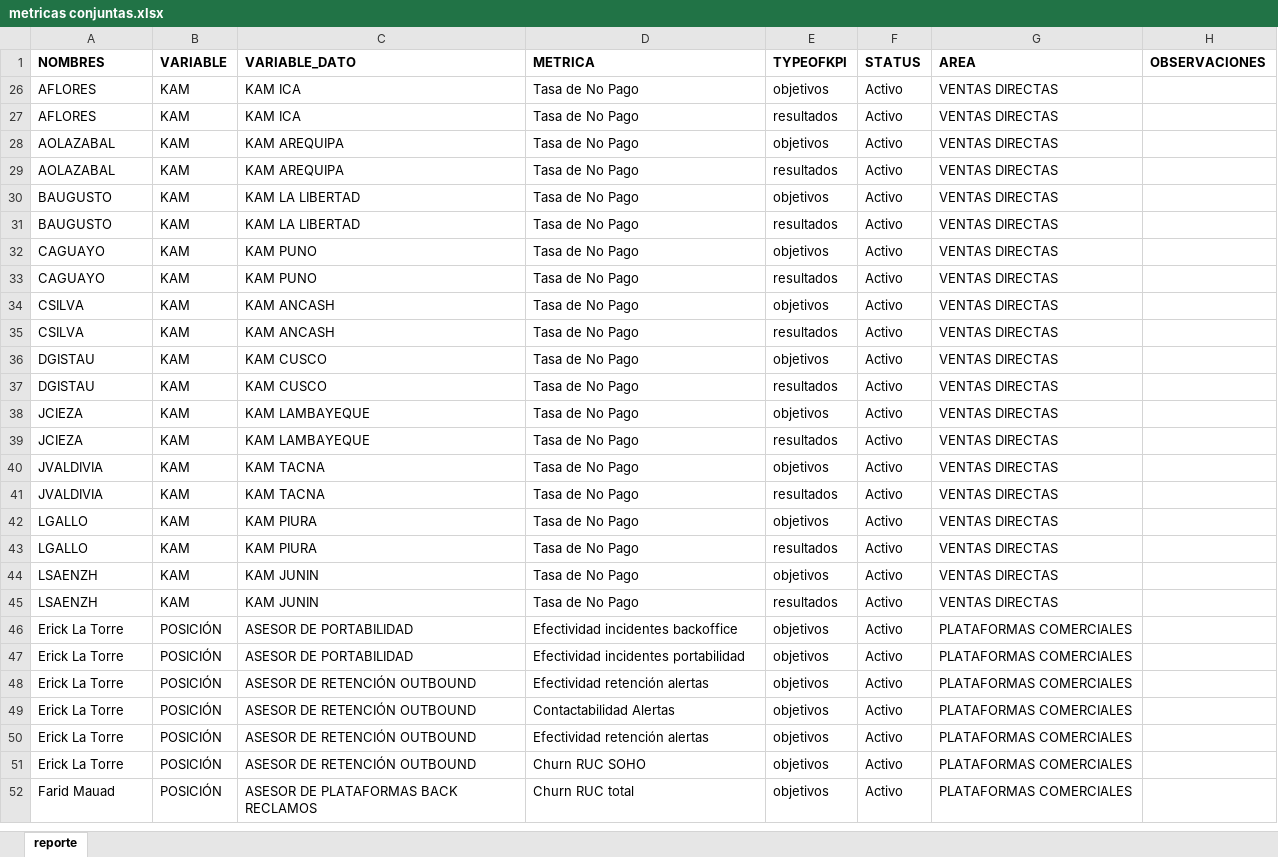
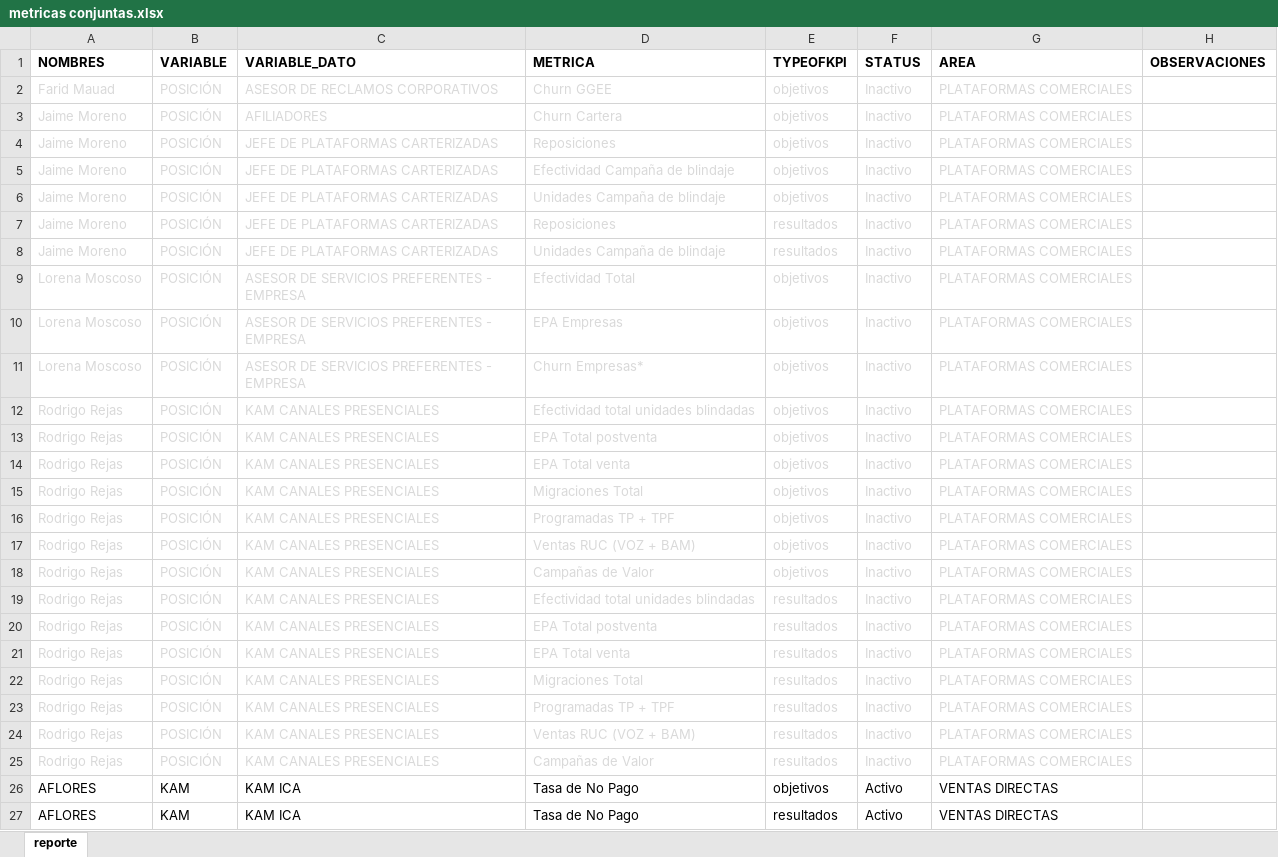
Before and after one commit to saenzac/Comisiones-python, an Excel workbook: Data/metricas conjuntas.xlsx, sheet reporte, drawn as a sheet; only a part is shown; the shorter side is filled out with more unchanged rows; values as stored, in another font and other column widths than the file's, no borders; the diff names each change by its address in the sheet, - before the commit and + after, or states it on an @@ line.

```diff
--- a/Data/metricas conjuntas.xlsx (sheet reporte)
+++ b/Data/metricas conjuntas.xlsx (sheet reporte)
@@ row 2 unhidden: Farid Mauad | POSICIÓN | ASESOR DE RECLAMOS CORPORATIVOS | Churn GGEE | objetivos | Inactivo | PLATAFORMAS COMERCIALES @@
@@ row 3 unhidden: Jaime Moreno | POSICIÓN | AFILIADORES | Churn Cartera | objetivos | Inactivo | PLATAFORMAS COMERCIALES @@
@@ row 4 unhidden: Jaime Moreno | POSICIÓN | JEFE DE PLATAFORMAS CARTERIZADAS | Reposiciones | objetivos | Inactivo | PLATAFORMAS COMERCIALES @@
@@ row 5 unhidden: Jaime Moreno | POSICIÓN | JEFE DE PLATAFORMAS CARTERIZADAS | Efectividad Campaña de blindaje | objetivos | Inactivo | PLATAFORMAS COMERCIALES @@
@@ row 6 unhidden: Jaime Moreno | POSICIÓN | JEFE DE PLATAFORMAS CARTERIZADAS | Unidades Campaña de blindaje | objetivos | Inactivo | PLATAFORMAS COMERCIALES @@
@@ row 7 unhidden: Jaime Moreno | POSICIÓN | JEFE DE PLATAFORMAS CARTERIZADAS | Reposiciones | resultados | Inactivo | PLATAFORMAS COMERCIALES @@
@@ row 8 unhidden: Jaime Moreno | POSICIÓN | JEFE DE PLATAFORMAS CARTERIZADAS | Unidades Campaña de blindaje | resultados | Inactivo | PLATAFORMAS COMERCIALES @@
@@ row 9 unhidden: Lorena Moscoso | POSICIÓN | ASESOR DE SERVICIOS PREFERENTES - EMPRESA | Efectividad Total | objetivos | Inactivo | PLATAFORMAS COMERCIALES @@
@@ row 10 unhidden: Lorena Moscoso | POSICIÓN | ASESOR DE SERVICIOS PREFERENTES - EMPRESA | EPA Empresas | objetivos | Inactivo | PLATAFORMAS COMERCIALES @@
@@ row 11 unhidden: Lorena Moscoso | POSICIÓN | ASESOR DE SERVICIOS PREFERENTES - EMPRESA | Churn Empresas* | objetivos | Inactivo | PLATAFORMAS COMERCIALES @@
@@ row 12 unhidden: Rodrigo Rejas | POSICIÓN | KAM CANALES PRESENCIALES | Efectividad total unidades blindadas | objetivos | Inactivo | PLATAFORMAS COMERCIALES @@
@@ row 13 unhidden: Rodrigo Rejas | POSICIÓN | KAM CANALES PRESENCIALES | EPA Total postventa | objetivos | Inactivo | PLATAFORMAS COMERCIALES @@
@@ row 14 unhidden: Rodrigo Rejas | POSICIÓN | KAM CANALES PRESENCIALES | EPA Total venta | objetivos | Inactivo | PLATAFORMAS COMERCIALES @@
@@ row 15 unhidden: Rodrigo Rejas | POSICIÓN | KAM CANALES PRESENCIALES | Migraciones Total | objetivos | Inactivo | PLATAFORMAS COMERCIALES @@
@@ row 16 unhidden: Rodrigo Rejas | POSICIÓN | KAM CANALES PRESENCIALES | Programadas TP + TPF | objetivos | Inactivo | PLATAFORMAS COMERCIALES @@
@@ row 17 unhidden: Rodrigo Rejas | POSICIÓN | KAM CANALES PRESENCIALES | Ventas RUC (VOZ + BAM) | objetivos | Inactivo | PLATAFORMAS COMERCIALES @@
@@ row 18 unhidden: Rodrigo Rejas | POSICIÓN | KAM CANALES PRESENCIALES | Campañas de Valor | objetivos | Inactivo | PLATAFORMAS COMERCIALES @@
@@ row 19 unhidden: Rodrigo Rejas | POSICIÓN | KAM CANALES PRESENCIALES | Efectividad total unidades blindadas | resultados | Inactivo | PLATAFORMAS COMERCIALES @@
@@ row 20 unhidden: Rodrigo Rejas | POSICIÓN | KAM CANALES PRESENCIALES | EPA Total postventa | resultados | Inactivo | PLATAFORMAS COMERCIALES @@
@@ row 21 unhidden: Rodrigo Rejas | POSICIÓN | KAM CANALES PRESENCIALES | EPA Total venta | resultados | Inactivo | PLATAFORMAS COMERCIALES @@
@@ row 22 unhidden: Rodrigo Rejas | POSICIÓN | KAM CANALES PRESENCIALES | Migraciones Total | resultados | Inactivo | PLATAFORMAS COMERCIALES @@
@@ row 23 unhidden: Rodrigo Rejas | POSICIÓN | KAM CANALES PRESENCIALES | Programadas TP + TPF | resultados | Inactivo | PLATAFORMAS COMERCIALES @@
@@ row 24 unhidden: Rodrigo Rejas | POSICIÓN | KAM CANALES PRESENCIALES | Ventas RUC (VOZ + BAM) | resultados | Inactivo | PLATAFORMAS COMERCIALES @@
@@ row 25 unhidden: Rodrigo Rejas | POSICIÓN | KAM CANALES PRESENCIALES | Campañas de Valor | resultados | Inactivo | PLATAFORMAS COMERCIALES @@
```
Also changed, not shown: 12 other files.
